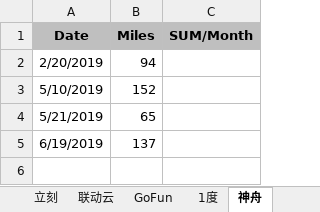
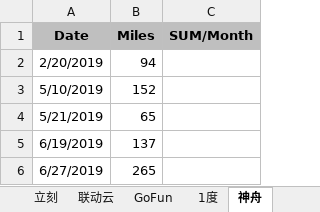
Before and after one commit to pure-study/misc, an Excel workbook: src/main/resources/Driving.xlsx, sheet 神舟, drawn as a sheet; values as stored, in another font and other column widths than the file's, no borders; the diff names each change by its address in the sheet, - before the commit and + after, or states it on an @@ line.

Commit message:
tag

```diff
--- a/src/main/resources/Driving.xlsx (sheet 神舟)
+++ b/src/main/resources/Driving.xlsx (sheet 神舟)
+row 6: 6/27/2019 | 265
```
Also changed, not shown: sheet SUM.
